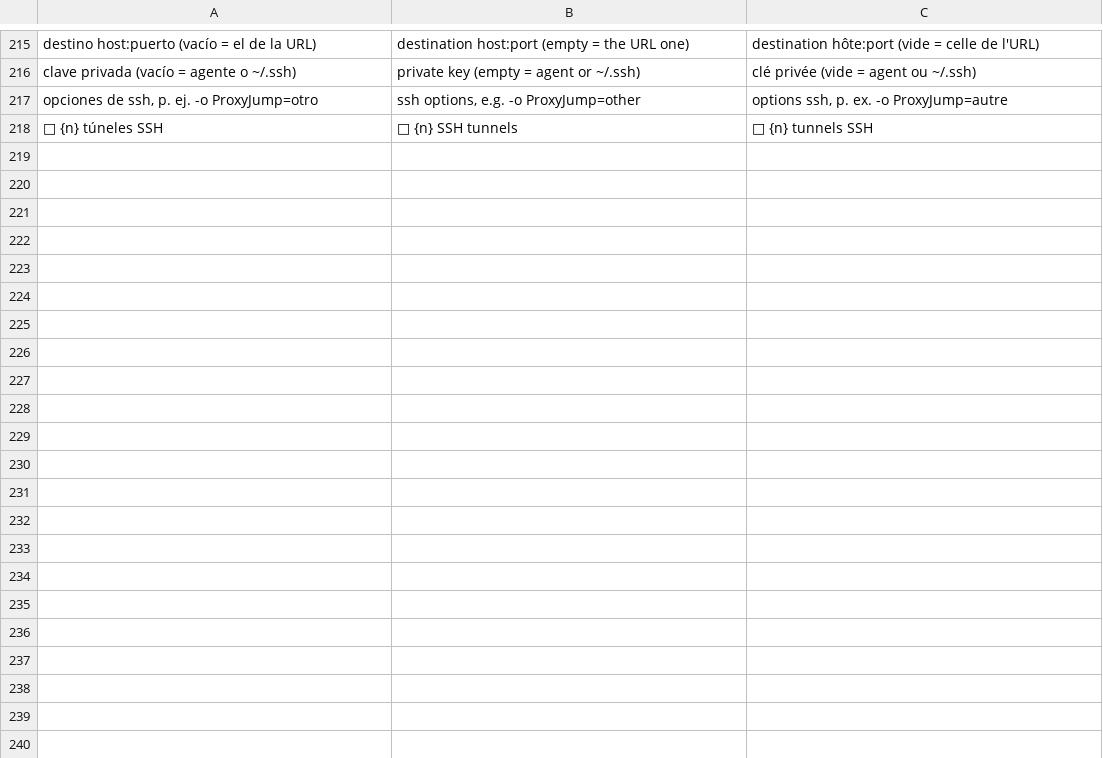
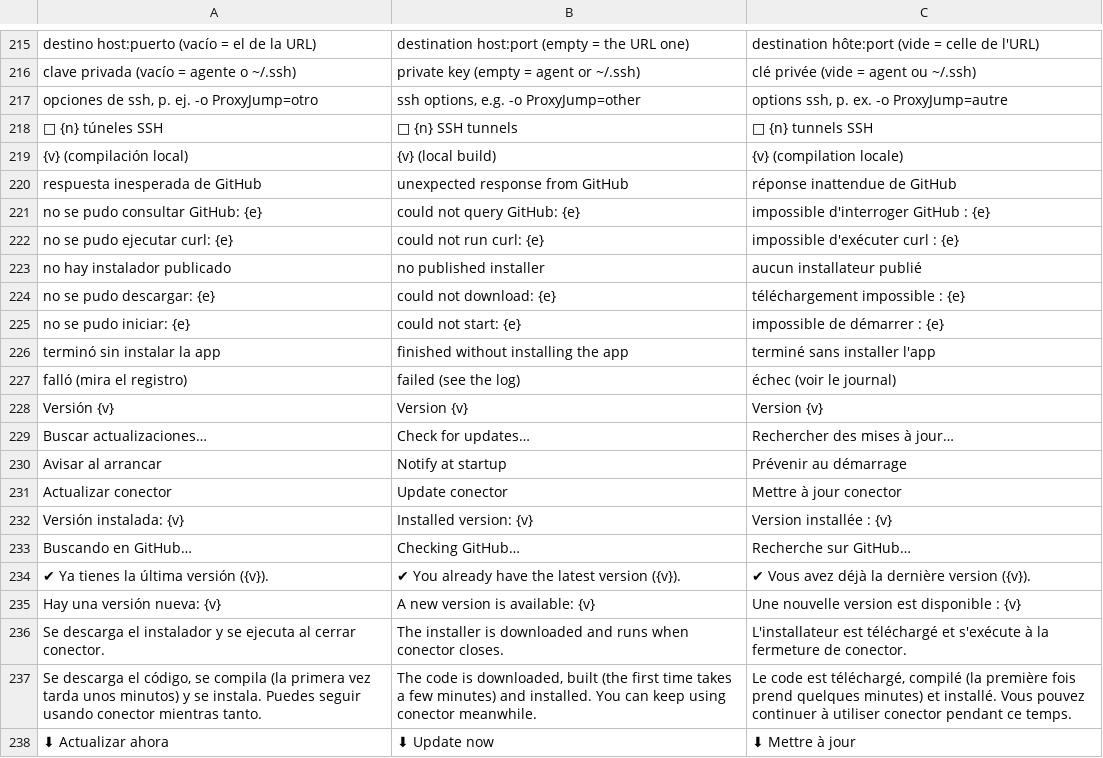
Before and after one commit to airylp/conector, a TSV file: src/i18n.tsv, drawn as a sheet; only a part is shown, gaps mark what is left out; the diff covers the shown part only; the diff names each change by its address in the sheet, - before the commit and + after, or states it on an @@ line.

Commit message:
Actualizar desde la interfaz: buscar, instalar y reiniciar

```diff
--- a/src/i18n.tsv
+++ b/src/i18n.tsv
+row 219: {v} (compilación local) | {v} (local build) | {v} (compilation locale)
+row 220: respuesta inesperada de GitHub | unexpected response from GitHub | réponse inattendue de GitHub
+row 221: no se pudo consultar GitHub: {e} | could not query GitHub: {e} | impossible d'interroger GitHub : {e}
+row 222: no se pudo ejecutar curl: {e} | could not run curl: {e} | impossible d'exécuter curl : {e}
+row 223: no hay instalador publicado | no published installer | aucun installateur publié
+row 224: no se pudo descargar: {e} | could not download: {e} | téléchargement impossible : {e}
+row 225: no se pudo iniciar: {e} | could not start: {e} | impossible de démarrer : {e}
+row 226: terminó sin instalar la app | finished without installing the app | terminé sans installer l'app
+row 227: falló (mira el registro) | failed (see the log) | échec (voir le journal)
+row 228: Versión {v} | Version {v} | Version {v}
+row 229: Buscar actualizaciones… | Check for updates… | Rechercher des mises à jour…
+row 230: Avisar al arrancar | Notify at startup | Prévenir au démarrage
+row 231: Actualizar conector | Update conector | Mettre à jour conector
+row 232: Versión instalada: {v} | Installed version: {v} | Version installée : {v}
+row 233: Buscando en GitHub… | Checking GitHub… | Recherche sur GitHub…
+row 234: ✔ Ya tienes la última versión ({v}). | ✔ You already have the latest version ({v}). | ✔ Vous avez déjà la dernière version ({v}).
+row 235: Hay una versión nueva: {v} | A new version is available: {v} | Une nouvelle version est disponible : {v}
+row 236: Se descarga el instalador y se ejecuta al cerrar conector. | The installer is downloaded and runs when conector closes. | L'installateur est téléchargé et s'exécute à la fermeture de conector.
+row 237: Se descarga el código, se compila (la primera vez tarda unos minutos) y se instala. Puedes seguir usando conector mientras tanto. | The code is downloaded, built (the first time takes a few minutes) and installed. You can keep using conector meanwhile. | Le code est téléchargé, compilé (la première fois prend quelques minutes) et installé. Vous pouvez continuer à utiliser conector pendant ce temps.
+row 238: ⬇ Actualizar ahora | ⬇ Update now | ⬇ Mettre à jour
```
Also changed, not shown: 9 added rows elsewhere in this file, 6 other files.
